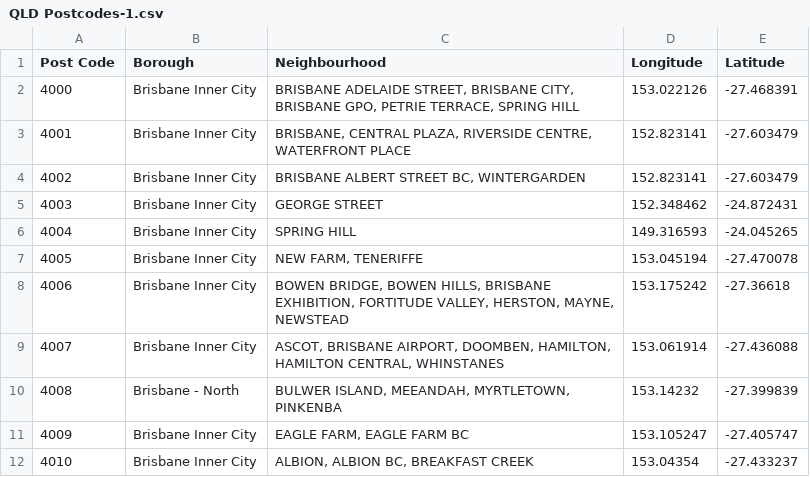
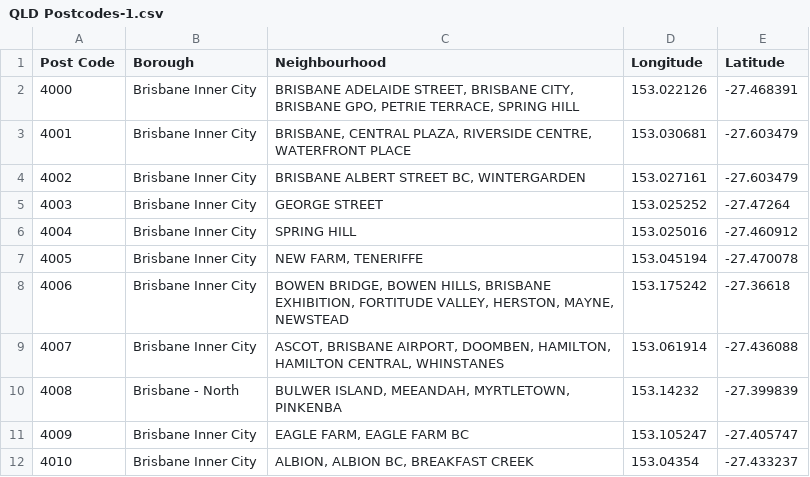
Before and after one commit to carmst28/Coursera-Capstone, a CSV file: QLD Postcodes-1.csv, drawn as a sheet; only a part is shown.

Commit message:
Add files via upload

```diff
--- a/QLD Postcodes-1.csv
+++ b/QLD Postcodes-1.csv
@@ -2,6 +2,6 @@ Post Code,Borough,Neighbourhood,Longitude,Latitude
 4000,Brisbane Inner City,"BRISBANE ADELAIDE STREET, BRISBANE CITY, BRISBANE GPO, PETRIE TERRACE, SPRING HILL",153.022126,-27.468391
-4001,Brisbane Inner City,"BRISBANE, CENTRAL PLAZA, RIVERSIDE CENTRE, WATERFRONT PLACE",152.823141,-27.603479
-4002,Brisbane Inner City,"BRISBANE ALBERT STREET BC, WINTERGARDEN",152.823141,-27.603479
-4003,Brisbane Inner City,GEORGE STREET,152.348462,-24.872431
-4004,Brisbane Inner City,SPRING HILL,149.316593,-24.045265
+4001,Brisbane Inner City,"BRISBANE, CENTRAL PLAZA, RIVERSIDE CENTRE, WATERFRONT PLACE",153.030681,-27.603479
+4002,Brisbane Inner City,"BRISBANE ALBERT STREET BC, WINTERGARDEN",153.027161,-27.603479
+4003,Brisbane Inner City,GEORGE STREET,153.025252,-27.47264
+4004,Brisbane Inner City,SPRING HILL,153.025016,-27.460912
 4005,Brisbane Inner City,"NEW FARM, TENERIFFE",153.045194,-27.470078
```
